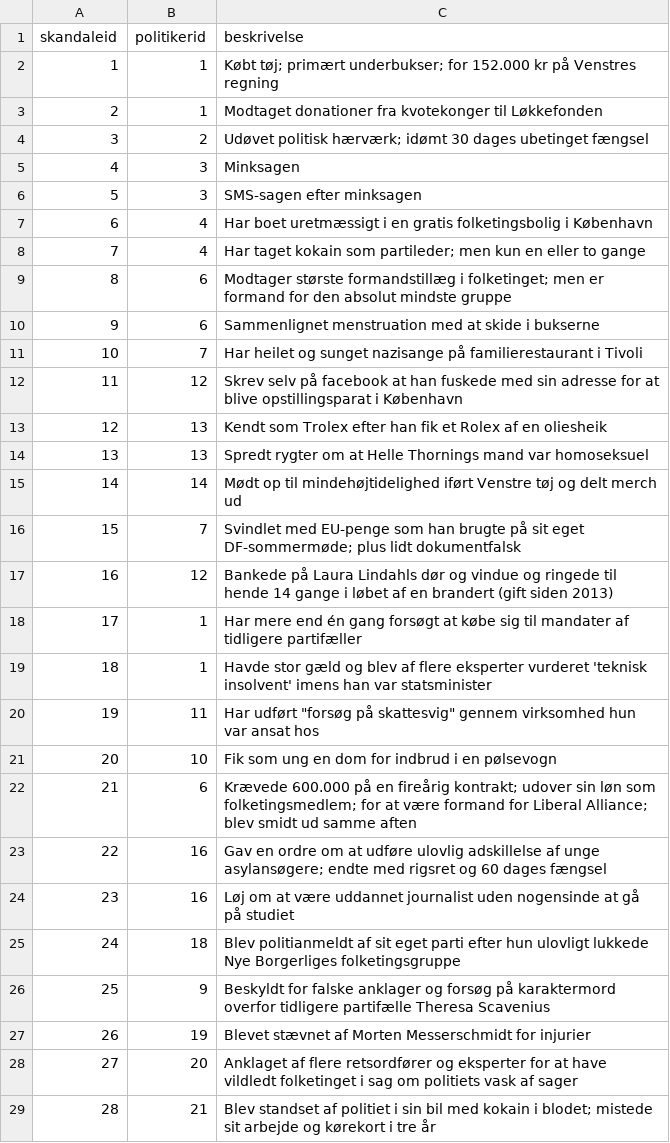
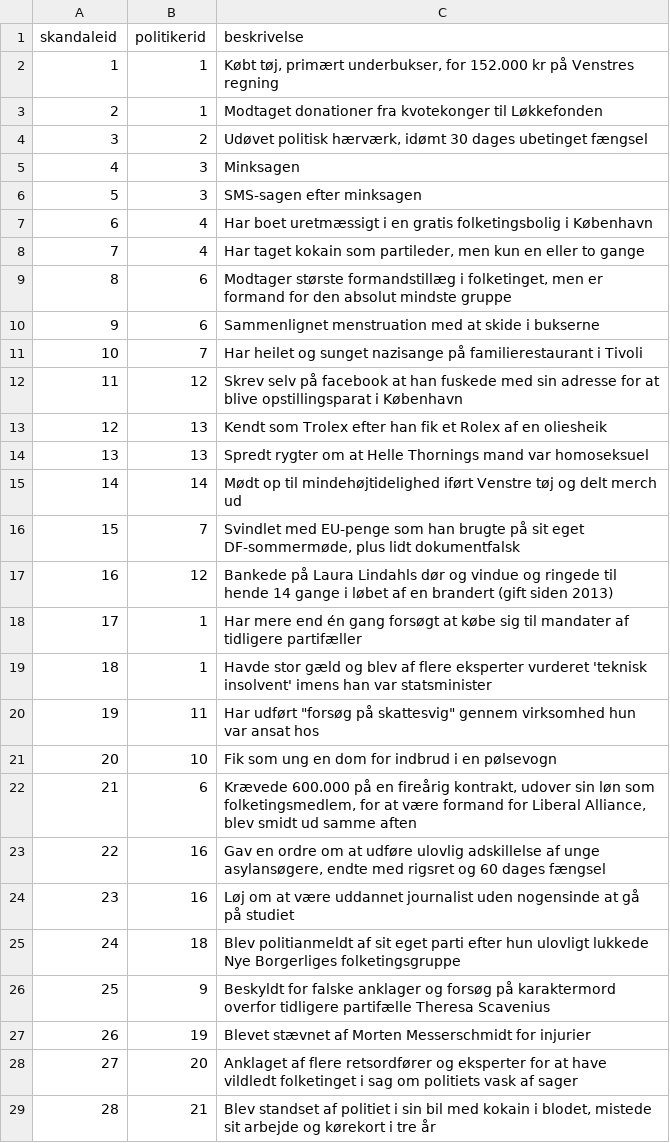
Before and after one commit to madswint/tingr, a CSV file: data/skandale.csv, drawn as a sheet.

```diff
--- a/data/skandale.csv
+++ b/data/skandale.csv
@@ -1,5 +1,5 @@
 skandaleid;politikerid;beskrivelse
-1;1;"Købt tøj; primært underbukser; for 152.000 kr på Venstres regning"
+1;1;"Købt tøj, primært underbukser, for 152.000 kr på Venstres regning"
 2;1;Modtaget donationer fra kvotekonger til Løkkefonden
-3;2;"Udøvet politisk hærværk; idømt 30 dages ubetinget fængsel"
+3;2;"Udøvet politisk hærværk, idømt 30 dages ubetinget fængsel"
 4;3;Minksagen
@@ -7,4 +7,4 @@ skandaleid;politikerid;beskrivelse
 6;4;Har boet uretmæssigt i en gratis folketingsbolig i København
-7;4;"Har taget kokain som partileder; men kun en eller to gange"
-8;6;"Modtager største formandstillæg i folketinget; men er formand for den absolut mindste gruppe"
+7;4;"Har taget kokain som partileder, men kun en eller to gange"
+8;6;"Modtager største formandstillæg i folketinget, men er formand for den absolut mindste gruppe"
 9;6;Sammenlignet menstruation med at skide i bukserne
@@ -15,3 +15,3 @@ skandaleid;politikerid;beskrivelse
 14;14;Mødt op til mindehøjtidelighed iført Venstre tøj og delt merch ud
-15;7;"Svindlet med EU-penge som han brugte på sit eget DF-sommermøde; plus lidt dokumentfalsk"
+15;7;"Svindlet med EU-penge som han brugte på sit eget DF-sommermøde, plus lidt dokumentfalsk"
 16;12;Bankede på Laura Lindahls dør og vindue og ringede til hende 14 gange i løbet af en brandert (gift siden 2013)
@@ -21,4 +21,4 @@ skandaleid;politikerid;beskrivelse
 20;10;Fik som ung en dom for indbrud i en pølsevogn
-21;6;"Krævede 600.000 på en fireårig kontrakt; udover sin løn som folketingsmedlem; for at være formand for Liberal Alliance; blev smidt ud samme aften"
-22;16;"Gav en ordre om at udføre ulovlig adskillelse af unge asylansøgere; endte med rigsret og 60 dages fængsel"
+21;6;"Krævede 600.000 på en fireårig kontrakt, udover sin løn som folketingsmedlem, for at være formand for Liberal Alliance, blev smidt ud samme aften"
+22;16;"Gav en ordre om at udføre ulovlig adskillelse af unge asylansøgere, endte med rigsret og 60 dages fængsel"
 23;16;Løj om at være uddannet journalist uden nogensinde at gå på studiet
@@ -28,2 +28,2 @@ skandaleid;politikerid;beskrivelse
 27;20;Anklaget af flere retsordfører og eksperter for at have vildledt folketinget i sag om politiets vask af sager
-28;21;"Blev standset af politiet i sin bil med kokain i blodet; mistede sit arbejde og kørekort i tre år"
+28;21;"Blev standset af politiet i sin bil med kokain i blodet, mistede sit arbejde og kørekort i tre år"
```
Also changed, not shown: data/citat.csv, 1 other file.
